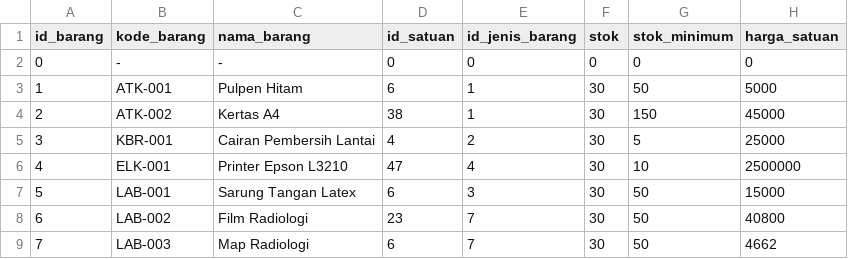
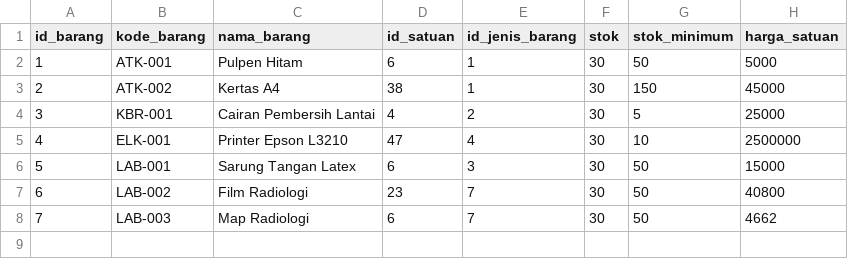
Before and after one commit to ikti-its/khanza-web, a CSV file: app/Features/InventoriNonMedis/Barang/barang.csv, drawn as a sheet; the diff names each change by its address in the sheet, - before the commit and + after, or states it on an @@ line.

```diff
--- a/app/Features/InventoriNonMedis/Barang/barang.csv
+++ b/app/Features/InventoriNonMedis/Barang/barang.csv
-row 2: 0 | - | - | 0 | 0 | 0 | 0 | 0
```
